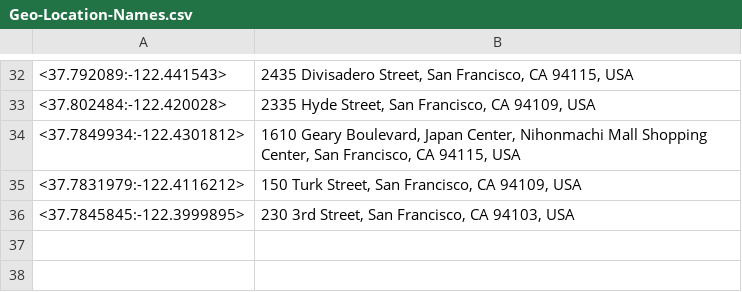
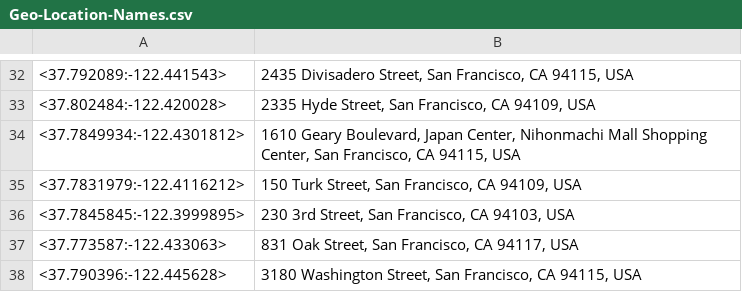
Before and after one commit to TripThru/Gateway, a CSV file: ServiceStack.TripThruGateway/Web/App_Data/Geo-Location-Names.csv, drawn as a sheet; only a part is shown, gaps mark what is left out.

```diff
--- a/ServiceStack.TripThruGateway/Web/App_Data/Geo-Location-Names.csv
+++ b/ServiceStack.TripThruGateway/Web/App_Data/Geo-Location-Names.csv
@@ -36 +36,3 @@
 <37.7845845:-122.3999895>,"230 3rd Street, San Francisco, CA 94103, USA"
+<37.773587:-122.433063>,"831 Oak Street, San Francisco, CA 94117, USA"
+<37.790396:-122.445628>,"3180 Washington Street, San Francisco, CA 94115, USA"
```
Also changed, not shown: ServiceStack.TripThruPartnerGateway/Web/App_Data/Geo-Routes.csv, 15 other files.
